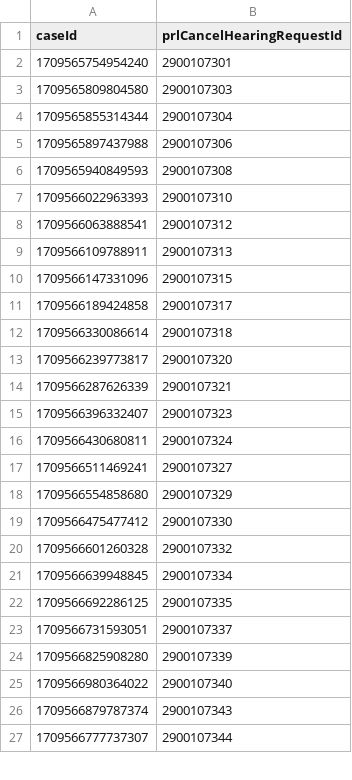
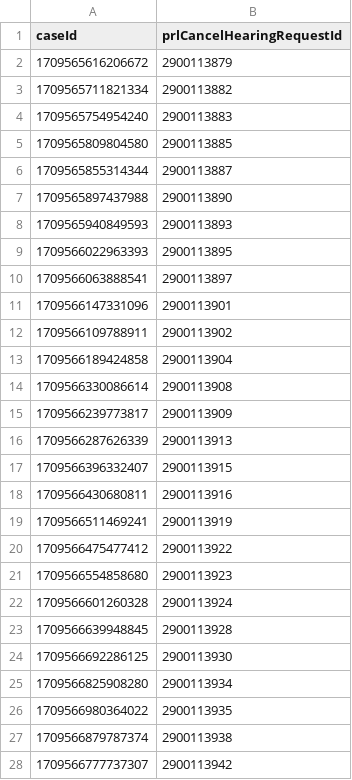
Before and after one commit to hmcts/xui-performance, a CSV file: src/gatling/resources/PrlHearingIdCancels.csv, drawn as a sheet; only a part is shown; the diff covers the shown part only.

```diff
--- a/src/gatling/resources/PrlHearingIdCancels.csv
+++ b/src/gatling/resources/PrlHearingIdCancels.csv
@@ -1,27 +1,28 @@
 caseId,prlCancelHearingRequestId
-1709565754954240,2900107301
-1709565809804580,2900107303
-1709565855314344,2900107304
-1709565897437988,2900107306
-1709565940849593,2900107308
-1709566022963393,2900107310
-1709566063888541,2900107312
-1709566109788911,2900107313
-1709566147331096,2900107315
-1709566189424858,2900107317
-1709566330086614,2900107318
-1709566239773817,2900107320
-1709566287626339,2900107321
-1709566396332407,2900107323
-1709566430680811,2900107324
-1709566511469241,2900107327
-1709566554858680,2900107329
-1709566475477412,2900107330
-1709566601260328,2900107332
-1709566639948845,2900107334
-1709566692286125,2900107335
-1709566731593051,2900107337
-1709566825908280,2900107339
-1709566980364022,2900107340
-1709566879787374,2900107343
-1709566777737307,2900107344
+1709565616206672,2900113879
+1709565711821334,2900113882
+1709565754954240,2900113883
+1709565809804580,2900113885
+1709565855314344,2900113887
+1709565897437988,2900113890
+1709565940849593,2900113893
+1709566022963393,2900113895
+1709566063888541,2900113897
+1709566147331096,2900113901
+1709566109788911,2900113902
+1709566189424858,2900113904
+1709566330086614,2900113908
+1709566239773817,2900113909
+1709566287626339,2900113913
+1709566396332407,2900113915
+1709566430680811,2900113916
+1709566511469241,2900113919
+1709566475477412,2900113922
+1709566554858680,2900113923
+1709566601260328,2900113924
+1709566639948845,2900113928
+1709566692286125,2900113930
+1709566825908280,2900113934
+1709566980364022,2900113935
+1709566879787374,2900113938
+1709566777737307,2900113942
```
Also changed, not shown: 17 edited cells elsewhere in this file, src/gatling/resources/CivilHearingIdAmend.csv, src/gatling/resources/CivilHearingIdCancels.csv, 5 other files.
